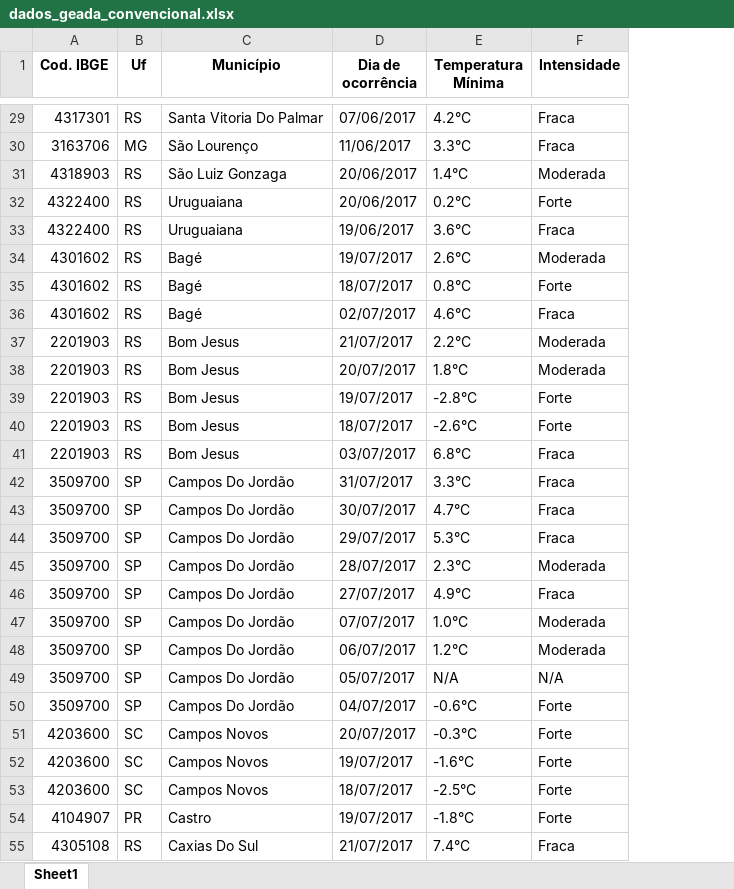
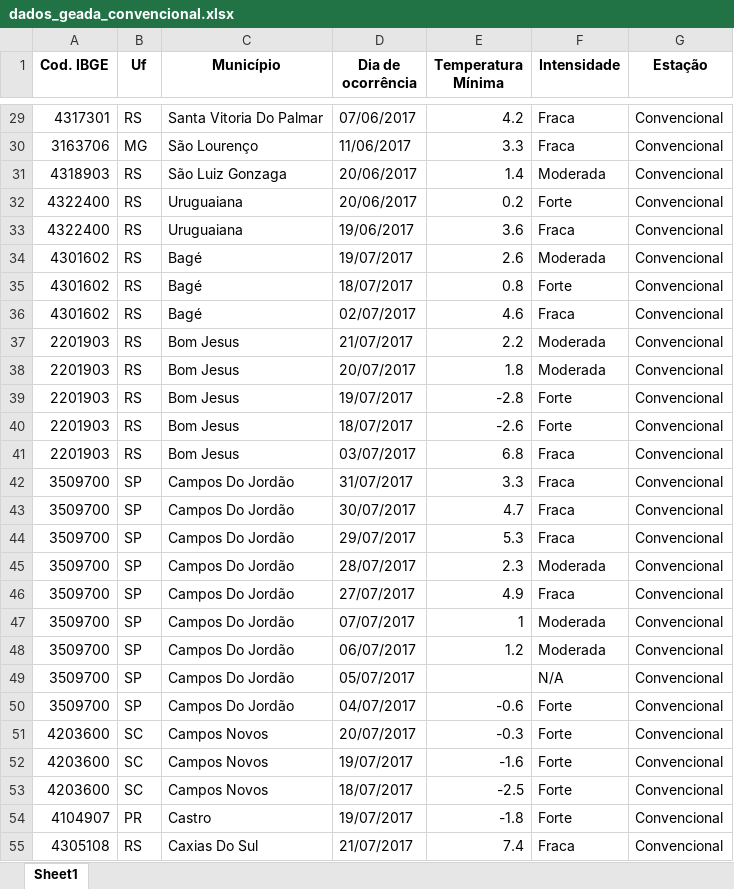
Before and after one commit to ANA-BRUM/DadosAgricolas, an Excel workbook: dados_meteorologicos/dados_geada_convencional.xlsx, sheet Sheet1, drawn as a sheet; only a part is shown, gaps mark what is left out; values as stored, in another font and other column widths than the file's, no borders; the diff covers the shown part only; the diff names each change by its address in the sheet, - before the commit and + after, or states it on an @@ line.

Commit message:
Add files via upload
Inclusão de coluna para identificar tipo de estação e higienização de nome de cidades para melhor alocação do cd_ibge

```diff
--- a/dados_meteorologicos/dados_geada_convencional.xlsx (sheet Sheet1)
+++ b/dados_meteorologicos/dados_geada_convencional.xlsx (sheet Sheet1)
+column G (Estação), rows 29-55: all Convencional
-E29 (Temperatura Mínima): 4.2°C
+E29 (Temperatura Mínima): 4.2
-E30 (Temperatura Mínima): 3.3°C
+E30 (Temperatura Mínima): 3.3
-E31 (Temperatura Mínima): 1.4°C
+E31 (Temperatura Mínima): 1.4
-E32 (Temperatura Mínima): 0.2°C
+E32 (Temperatura Mínima): 0.2
-E33 (Temperatura Mínima): 3.6°C
+E33 (Temperatura Mínima): 3.6
-E34 (Temperatura Mínima): 2.6°C
+E34 (Temperatura Mínima): 2.6
-E35 (Temperatura Mínima): 0.8°C
+E35 (Temperatura Mínima): 0.8
-E36 (Temperatura Mínima): 4.6°C
+E36 (Temperatura Mínima): 4.6
-E37 (Temperatura Mínima): 2.2°C
+E37 (Temperatura Mínima): 2.2
-E38 (Temperatura Mínima): 1.8°C
+E38 (Temperatura Mínima): 1.8
-E39 (Temperatura Mínima): -2.8°C
+E39 (Temperatura Mínima): -2.8
-E40 (Temperatura Mínima): -2.6°C
+E40 (Temperatura Mínima): -2.6
-E41 (Temperatura Mínima): 6.8°C
+E41 (Temperatura Mínima): 6.8
-E42 (Temperatura Mínima): 3.3°C
+E42 (Temperatura Mínima): 3.3
-E43 (Temperatura Mínima): 4.7°C
+E43 (Temperatura Mínima): 4.7
-E44 (Temperatura Mínima): 5.3°C
+E44 (Temperatura Mínima): 5.3
-E45 (Temperatura Mínima): 2.3°C
+E45 (Temperatura Mínima): 2.3
-E46 (Temperatura Mínima): 4.9°C
+E46 (Temperatura Mínima): 4.9
-E47 (Temperatura Mínima): 1.0°C
+E47 (Temperatura Mínima): 1
-E48 (Temperatura Mínima): 1.2°C
+E48 (Temperatura Mínima): 1.2
-E49 (Temperatura Mínima): N/A
+E49 (Temperatura Mínima): (empty)
-E50 (Temperatura Mínima): -0.6°C
+E50 (Temperatura Mínima): -0.6
-E51 (Temperatura Mínima): -0.3°C
+E51 (Temperatura Mínima): -0.3
-E52 (Temperatura Mínima): -1.6°C
+E52 (Temperatura Mínima): -1.6
-E53 (Temperatura Mínima): -2.5°C
+E53 (Temperatura Mínima): -2.5
-E54 (Temperatura Mínima): -1.8°C
+E54 (Temperatura Mínima): -1.8
-E55 (Temperatura Mínima): 7.4°C
+E55 (Temperatura Mínima): 7.4
```
Also changed, not shown: 896 edited cells elsewhere in this sheet.
